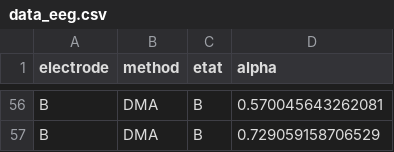
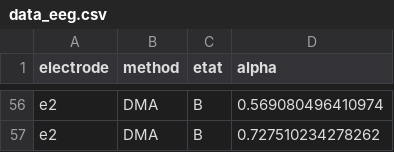
Before and after one commit to lejugeti/ProjetSignalSon, a CSV file: data_eeg.csv, drawn as a sheet; only a part is shown, gaps mark what is left out; the diff covers the shown part only; the diff names each change by its address in the sheet, - before the commit and + after, or states it on an @@ line.

```diff
--- a/data_eeg.csv
+++ b/data_eeg.csv
-A56:A57 (electrode): B
+A56:A57 (electrode): e2
-D56 (alpha): 0.570045643262081
+D56 (alpha): 0.569080496410974
-D57 (alpha): 0.729059158706529
+D57 (alpha): 0.727510234278262
```
Also changed, not shown: 80 edited cells elsewhere in this file, 13 other files.
